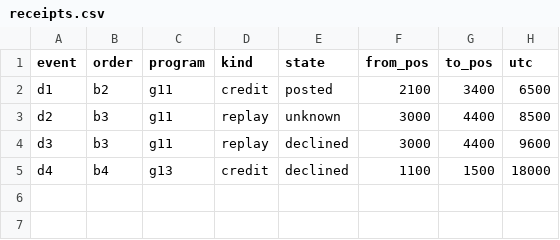
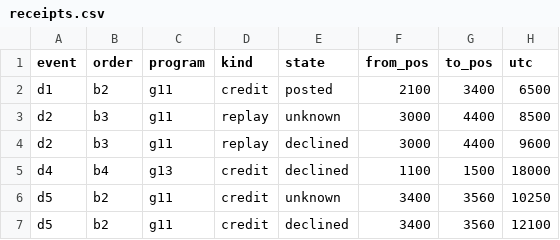
Before and after one commit to rotatinghomew/viewing-restoration-lab, a CSV file: sample/receipts.csv, drawn as a sheet.

```diff
--- a/sample/receipts.csv
+++ b/sample/receipts.csv
@@ -3,3 +3,5 @@ d1,b2,g11,credit,posted,2100,3400,6500
 d2,b3,g11,replay,unknown,3000,4400,8500
-d3,b3,g11,replay,declined,3000,4400,9600
+d2,b3,g11,replay,declined,3000,4400,9600
 d4,b4,g13,credit,declined,1100,1500,18000
+d5,b2,g11,credit,unknown,3400,3560,10250
+d5,b2,g11,credit,declined,3400,3560,12100
```
Also changed, not shown: sample/playback.csv, 4 other files.
